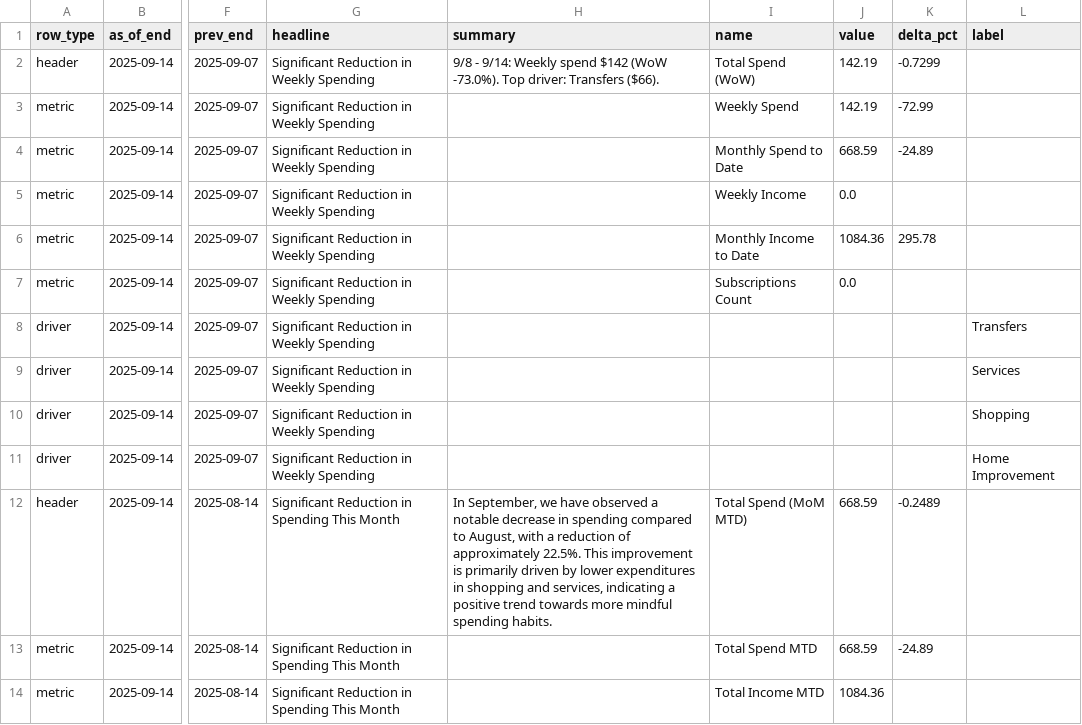
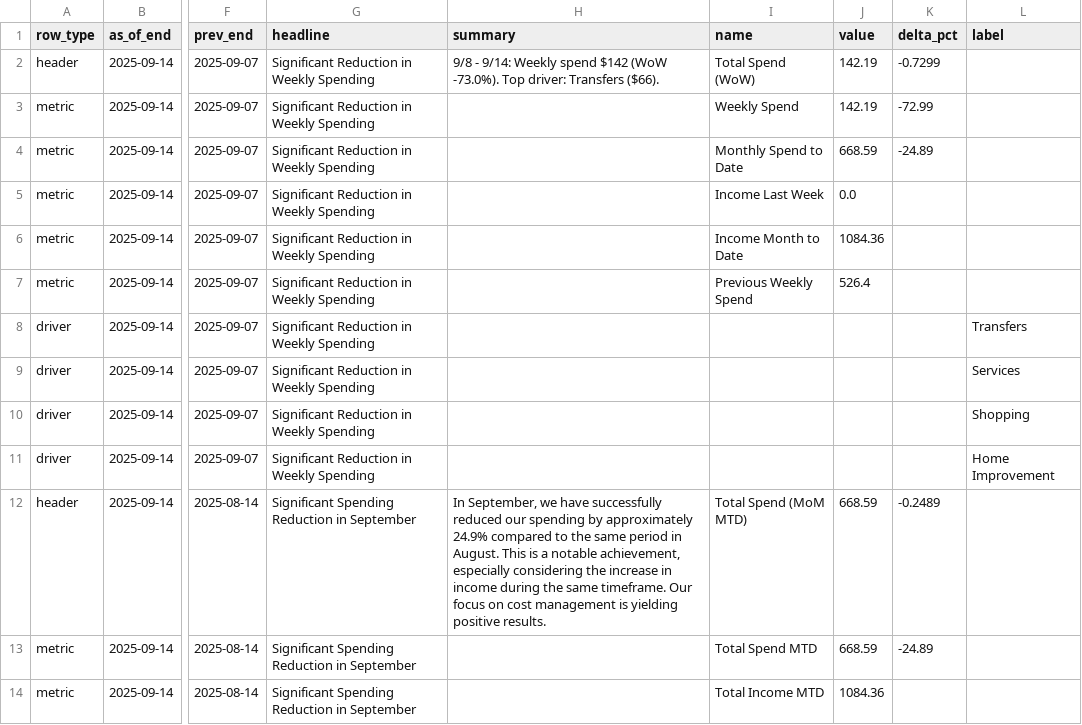
Before and after one commit to KoiseU/spending-dashboard, a CSV file: data/processed/insights/digest_combined_flat.csv, drawn as a sheet; only a part is shown, gaps mark what is left out; the diff covers the shown part only; the diff names each change by its address in the sheet, - before the commit and + after, or states it on an @@ line.

```diff
--- a/data/processed/insights/digest_combined_flat.csv
+++ b/data/processed/insights/digest_combined_flat.csv
-I5 (name): Weekly Income
+I5 (name): Income Last Week
-I6 (name): Monthly Income to Date
+I6 (name): Income Month to Date
-K6 (delta_pct): 295.78
+K6 (delta_pct): (empty)
-I7 (name): Subscriptions Count
+I7 (name): Previous Weekly Spend
-J7 (value): 0.0
+J7 (value): 526.4
-G12:G14 (headline): Significant Reduction in Spending This Month
+G12:G14 (headline): Significant Spending Reduction in September
-H12 (summary): …we have observed a notable decrease in spending compared to August, with a reduction of approximately 22.5%. This improvement is primarily driven by lower expenditures in shopping and services, indicating a positive trend towards more mindful spending habits.
+H12 (summary): …we have successfully reduced our spending by approximately 24.9% compared to the same period in August. This is a notable achievement, especially considering the increase in income during the same timeframe. Our focus on cost management is yielding positive results.
```
Also changed, not shown: 3 removed rows and 6 edited cells elsewhere in this file, data/processed/insights/digest_latest_flat.csv, data/processed/insights/digest_mom_flat.csv, 15 other files.
